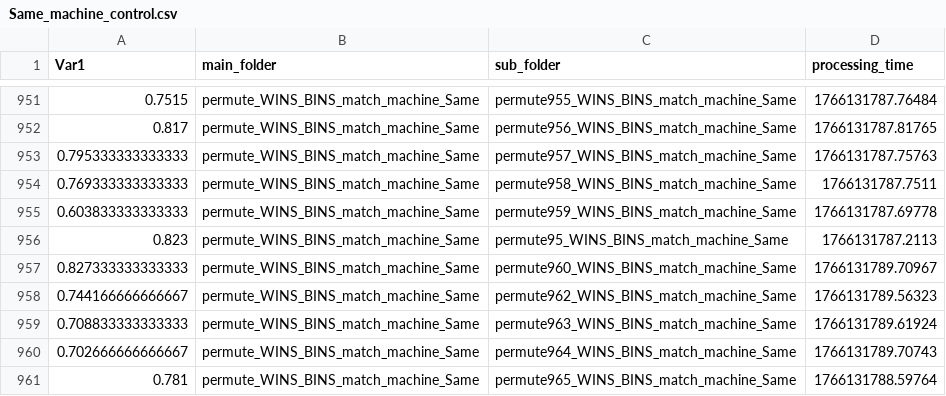
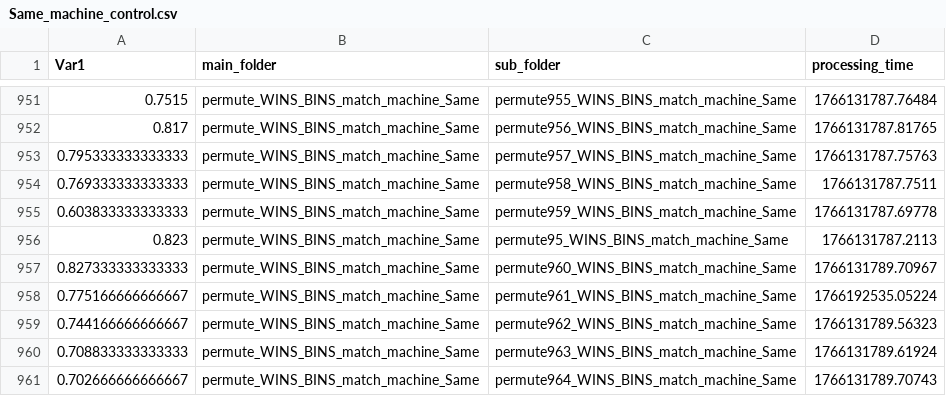
Before and after one commit to XiaochunHan/Brains_aligned_to_win, a CSV file: Supplement_analysis/S03_Permutation_control/Same_machine_control.csv, drawn as a sheet; only a part is shown, gaps mark what is left out; the shorter side is filled out with more unchanged rows; the diff names each change by its address in the sheet, - before the commit and + after, or states it on an @@ line.

Commit message:
update machine control

```diff
--- a/Supplement_analysis/S03_Permutation_control/Same_machine_control.csv
+++ b/Supplement_analysis/S03_Permutation_control/Same_machine_control.csv
+row 958: 0.775166666666667 | permute_WINS_BINS_match_machine_Same | permute961_WINS_BINS_match_machine_Same | 1766192535.05224
```
Also changed, not shown: 2 other files.
